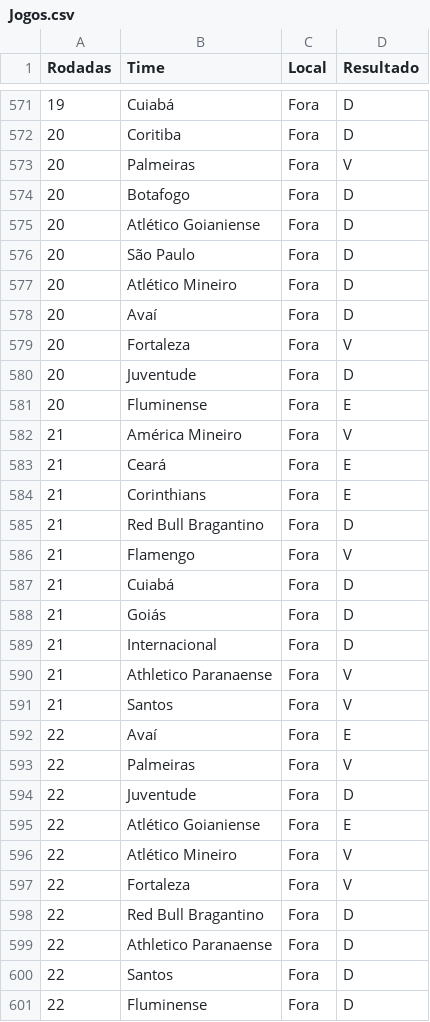
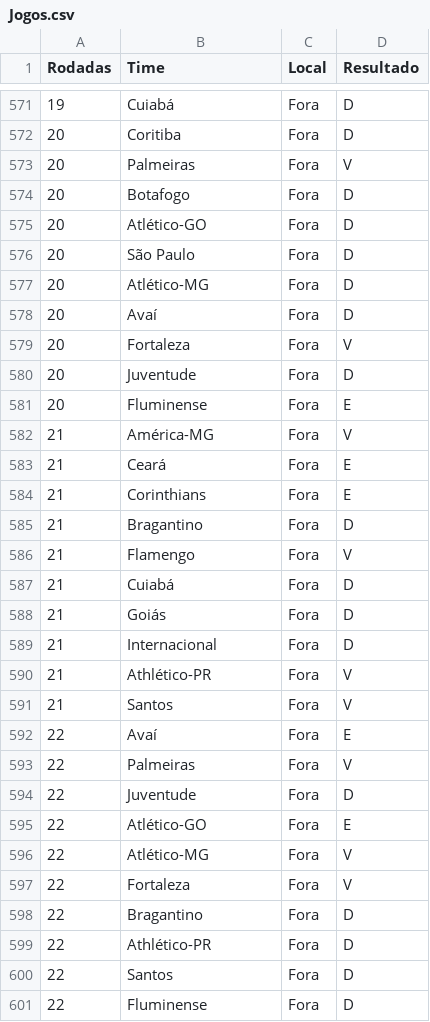
Before and after one commit to AdrianaLegalReis/Cartola_MVP, a CSV file: Jogos.csv, drawn as a sheet; only a part is shown, gaps mark what is left out; the diff covers the shown part only.

```diff
--- a/Jogos.csv
+++ b/Jogos.csv
@@ -574,5 +574,5 @@
 20;Botafogo;Fora;D
-20;Atlético Goianiense;Fora;D
+20;Atlético-GO;Fora;D
 20;São Paulo;Fora;D
-20;Atlético Mineiro;Fora;D
+20;Atlético-MG;Fora;D
 20;Avaí;Fora;D
@@ -581,6 +581,6 @@
 20;Fluminense;Fora;E
-21;América Mineiro;Fora;V
+21;América-MG;Fora;V
 21;Ceará;Fora;E
 21;Corinthians;Fora;E
-21;Red Bull Bragantino;Fora;D
+21;Bragantino;Fora;D
 21;Flamengo;Fora;V
@@ -589,3 +589,3 @@
 21;Internacional;Fora;D
-21;Athletico Paranaense;Fora;V
+21;Athlético-PR;Fora;V
 21;Santos;Fora;V
@@ -594,7 +594,7 @@
 22;Juventude;Fora;D
-22;Atlético Goianiense;Fora;E
-22;Atlético Mineiro;Fora;V
+22;Atlético-GO;Fora;E
+22;Atlético-MG;Fora;V
 22;Fortaleza;Fora;V
-22;Red Bull Bragantino;Fora;D
-22;Athletico Paranaense;Fora;D
+22;Bragantino;Fora;D
+22;Athlético-PR;Fora;D
 22;Santos;Fora;D
```
Also changed, not shown: 181 edited cells elsewhere in this file.
